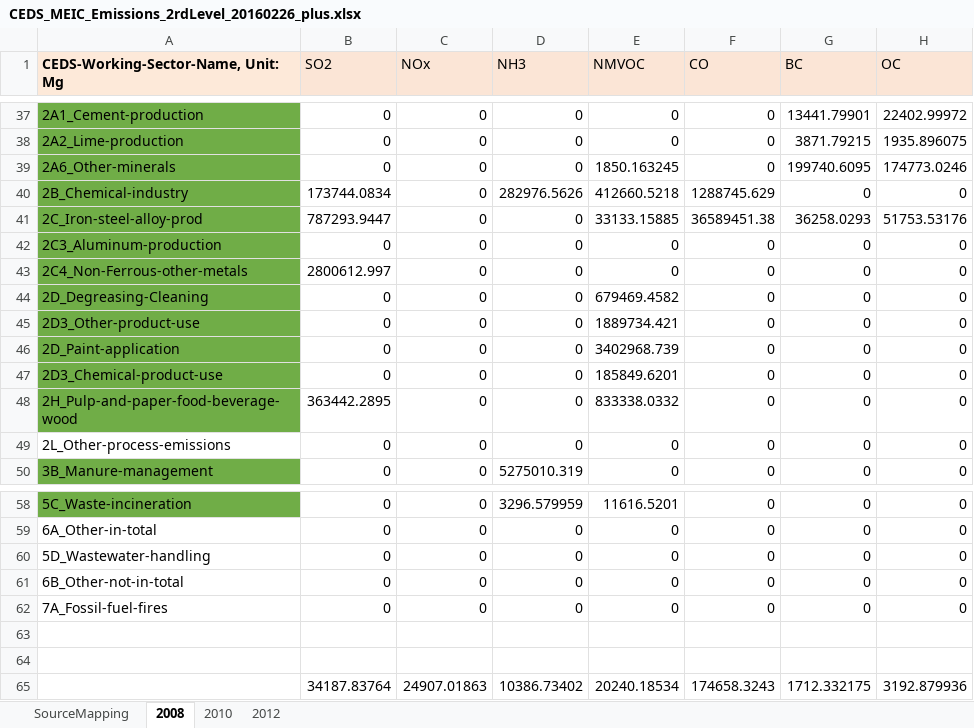
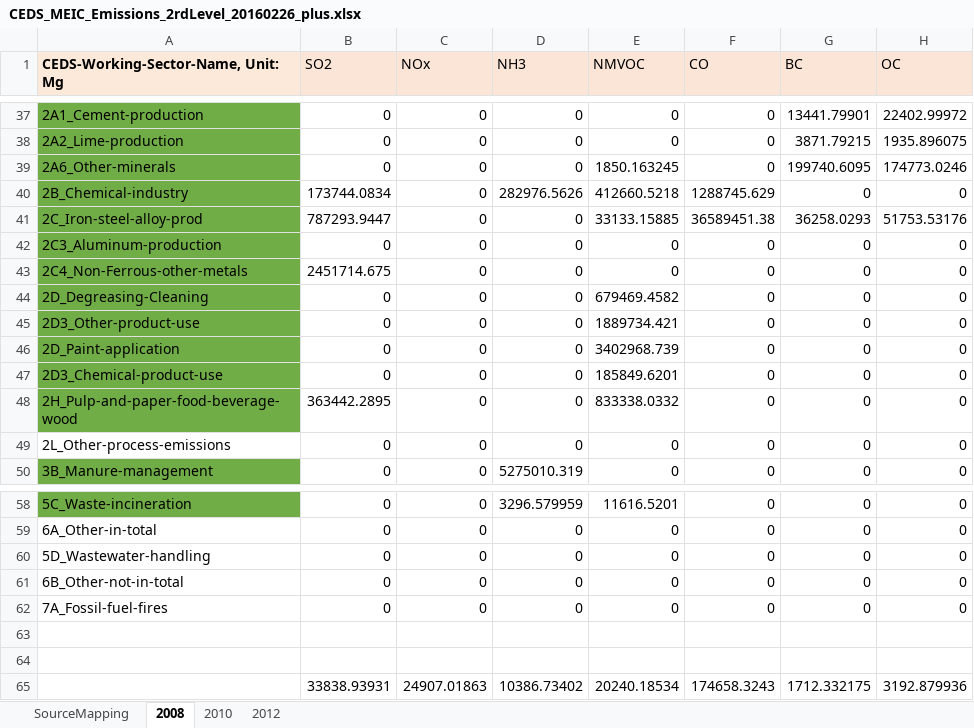
Before and after one commit to JGCRI/CEDS, an Excel workbook: input/emissions-inventories/China/CEDS_MEIC_Emissions_2rdLevel_20160226_plus.xlsx, sheet 2008, drawn as a sheet; only a part is shown, gaps mark what is left out; values as stored, in another font and other column widths than the file's, no borders; the diff names each change by its address in the sheet, - before the commit and + after, or states it on an @@ line.

```diff
--- a/input/emissions-inventories/China/CEDS_MEIC_Emissions_2rdLevel_20160226_plus.xlsx (sheet 2008)
+++ b/input/emissions-inventories/China/CEDS_MEIC_Emissions_2rdLevel_20160226_plus.xlsx (sheet 2008)
-B43 (SO2): 2800612.997
+B43 (SO2): 2451714.675
-B65 (SO2): 34187.83764
+B65 (SO2): 33838.93931
```
Also changed, not shown: sheet 2010, sheet 2012, input/mappings/SO2_control_frac_last_inv_year.xlsx, 22 other files.
